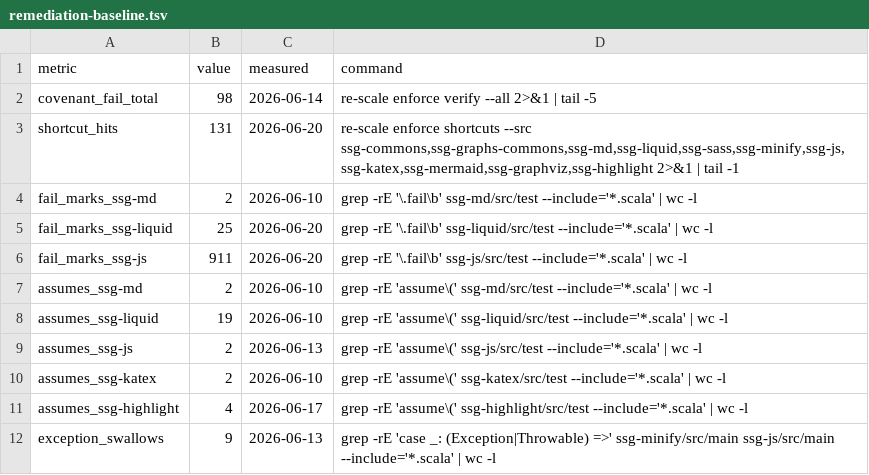
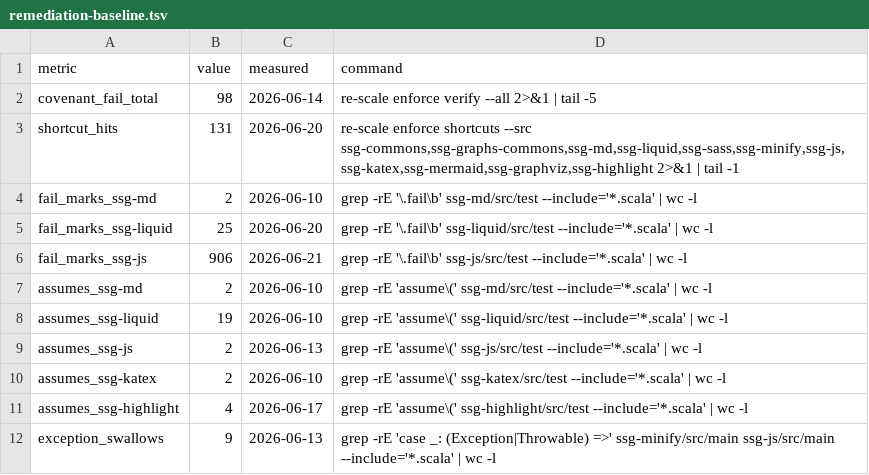
Before and after one commit to kubuszok/ssg, a TSV file: .rescale/data/remediation-baseline.tsv, drawn as a sheet.

```diff
--- a/.rescale/data/remediation-baseline.tsv
+++ b/.rescale/data/remediation-baseline.tsv
@@ -5,3 +5,3 @@ fail_marks_ssg-md	2	2026-06-10	grep -rE '\.fail\b' ssg-md/src/test --include='*.
 fail_marks_ssg-liquid	25	2026-06-20	grep -rE '\.fail\b' ssg-liquid/src/test --include='*.scala' | wc -l
-fail_marks_ssg-js	911	2026-06-20	grep -rE '\.fail\b' ssg-js/src/test --include='*.scala' | wc -l
+fail_marks_ssg-js	906	2026-06-21	grep -rE '\.fail\b' ssg-js/src/test --include='*.scala' | wc -l
 assumes_ssg-md	2	2026-06-10	grep -rE 'assume\(' ssg-md/src/test --include='*.scala' | wc -l
```
Also changed, not shown: .rescale/data/issues.tsv, 1 other file.
